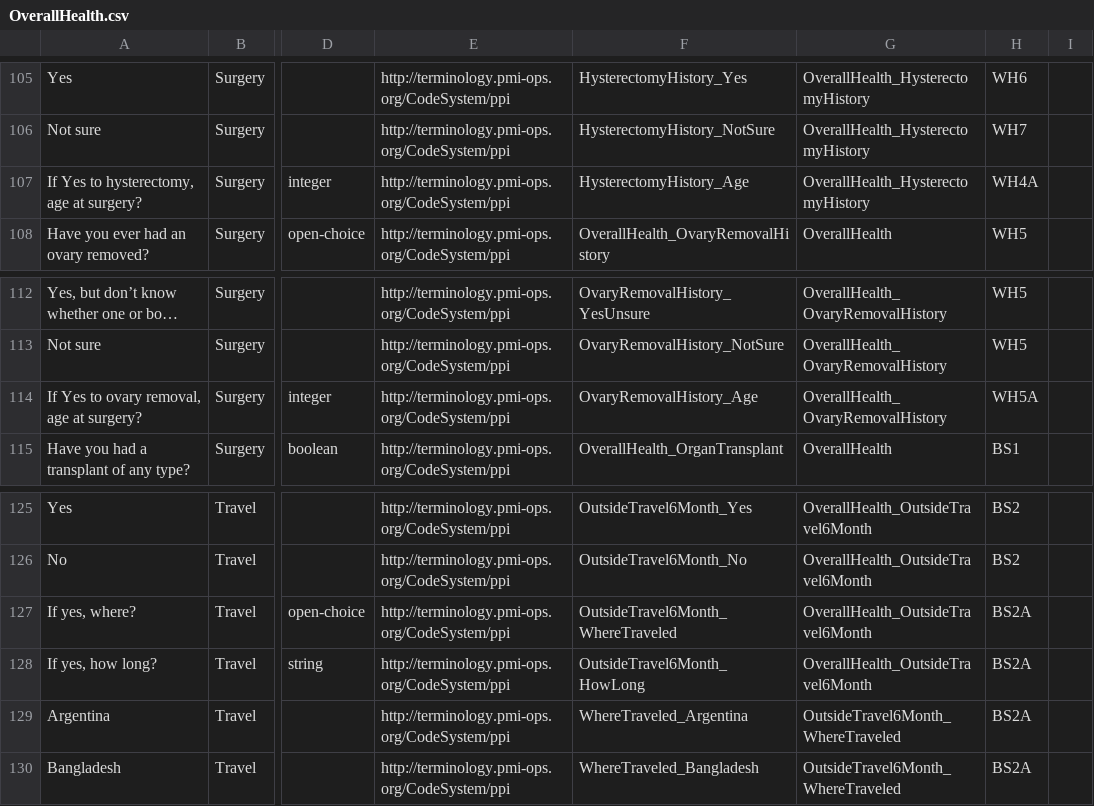
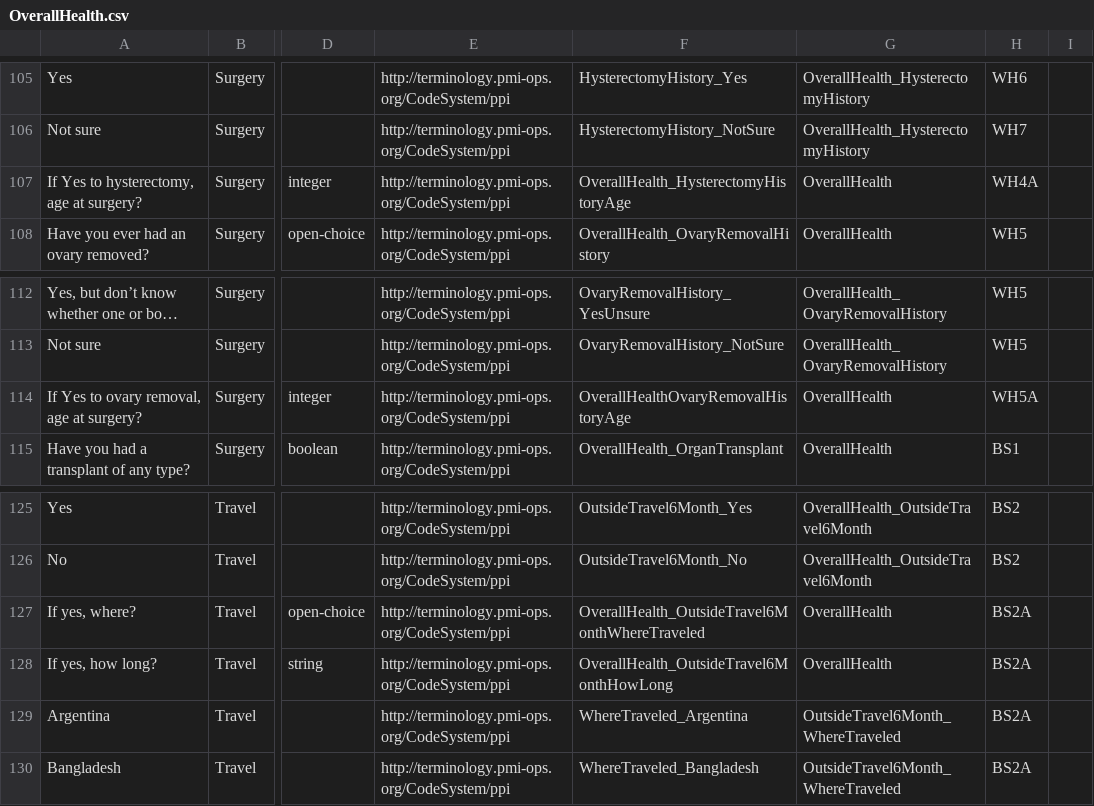
Before and after one commit to all-of-us-terminology/codebook-to-fhir, a CSV file: sheets/OverallHealth.csv, drawn as a sheet; only a part is shown, gaps mark what is left out; long unchanged cells end in …; the diff names each change by its address in the sheet, - before the commit and + after, or states it on an @@ line.

```diff
--- a/sheets/OverallHealth.csv
+++ b/sheets/OverallHealth.csv
-F107: HysterectomyHistory_Age
+F107: OverallHealth_HysterectomyHistoryAge
-G107: OverallHealth_HysterectomyHistory
+G107: OverallHealth
-F114: OvaryRemovalHistory_Age
+F114: OverallHealthOvaryRemovalHistoryAge
-G114: OverallHealth_OvaryRemovalHistory
+G114: OverallHealth
-F127: OutsideTravel6Month_WhereTraveled
+F127: OverallHealth_OutsideTravel6MonthWhereTraveled
-G127:G128: OverallHealth_OutsideTravel6Month
+G127:G128: OverallHealth
-F128: OutsideTravel6Month_HowLong
+F128: OverallHealth_OutsideTravel6MonthHowLong
```
Also changed, not shown: 4 other files.
